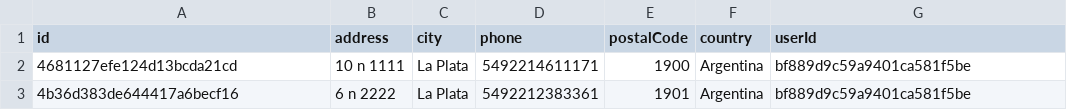
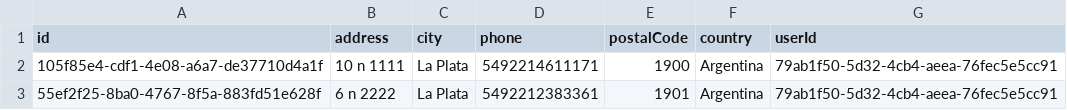
Before and after one commit to fitu/shopit-be, a CSV file: src/shippingInfo/infrastructure/data/shippingsInfo.csv, drawn as a sheet.

```diff
--- a/src/shippingInfo/infrastructure/data/shippingsInfo.csv
+++ b/src/shippingInfo/infrastructure/data/shippingsInfo.csv
@@ -1,3 +1,3 @@
 id,address,city,phone,postalCode,country,userId
-4681127efe124d13bcda21cd,10 n 1111,La Plata,5492214611171,1900,Argentina,bf889d9c59a9401ca581f5be
-4b36d383de644417a6becf16,6 n 2222,La Plata,5492212383361,1901,Argentina,bf889d9c59a9401ca581f5be
+105f85e4-cdf1-4e08-a6a7-de37710d4a1f,10 n 1111,La Plata,5492214611171,1900,Argentina,79ab1f50-5d32-4cb4-aeea-76fec5e5cc91
+55ef2f25-8ba0-4767-8f5a-883fd51e628f,6 n 2222,La Plata,5492212383361,1901,Argentina,79ab1f50-5d32-4cb4-aeea-76fec5e5cc91
```
Also changed, not shown: src/product/infrastructure/data/products.csv, src/review/infrastructure/data/reviews.csv, 17 other files.
